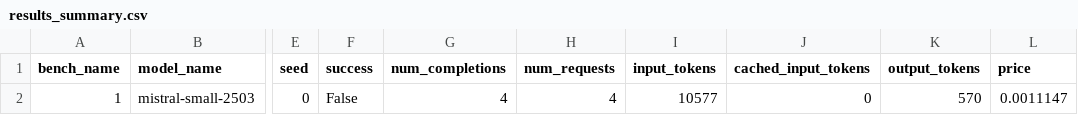
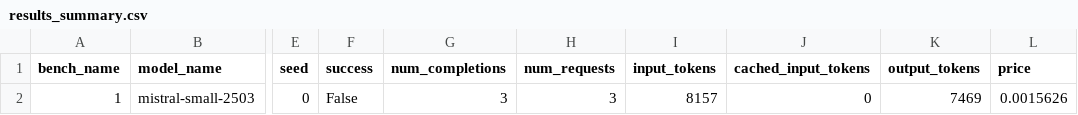
Before and after one commit to guillerplazas/delphyne, a CSV file: examples/find_invariants/experiments/test-output/test_baseline_experiment/results_summary.csv, drawn as a sheet; only a part is shown, gaps mark what is left out; the diff names each change by its address in the sheet, - before the commit and + after, or states it on an @@ line.

```diff
--- a/examples/find_invariants/experiments/test-output/test_baseline_experiment/results_summary.csv
+++ b/examples/find_invariants/experiments/test-output/test_baseline_experiment/results_summary.csv
-G2 (num_completions): 4
+G2 (num_completions): 3
-H2 (num_requests): 4
+H2 (num_requests): 3
-I2 (input_tokens): 10577
+I2 (input_tokens): 8157
-K2 (output_tokens): 570
+K2 (output_tokens): 7469
-L2 (price): 0.0011147
+L2 (price): 0.0015626
```
Also changed, not shown: examples/find_invariants/experiments/test-output/test_abduction_experiment/results_summary.csv, 20 other files.
